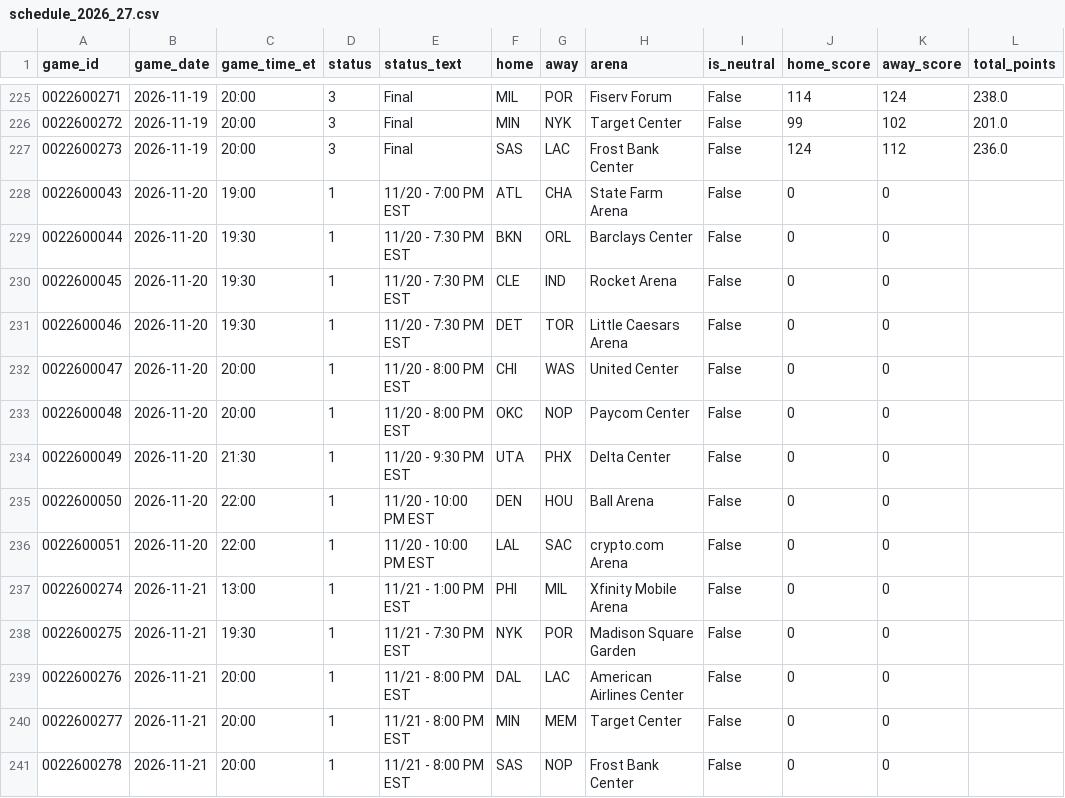
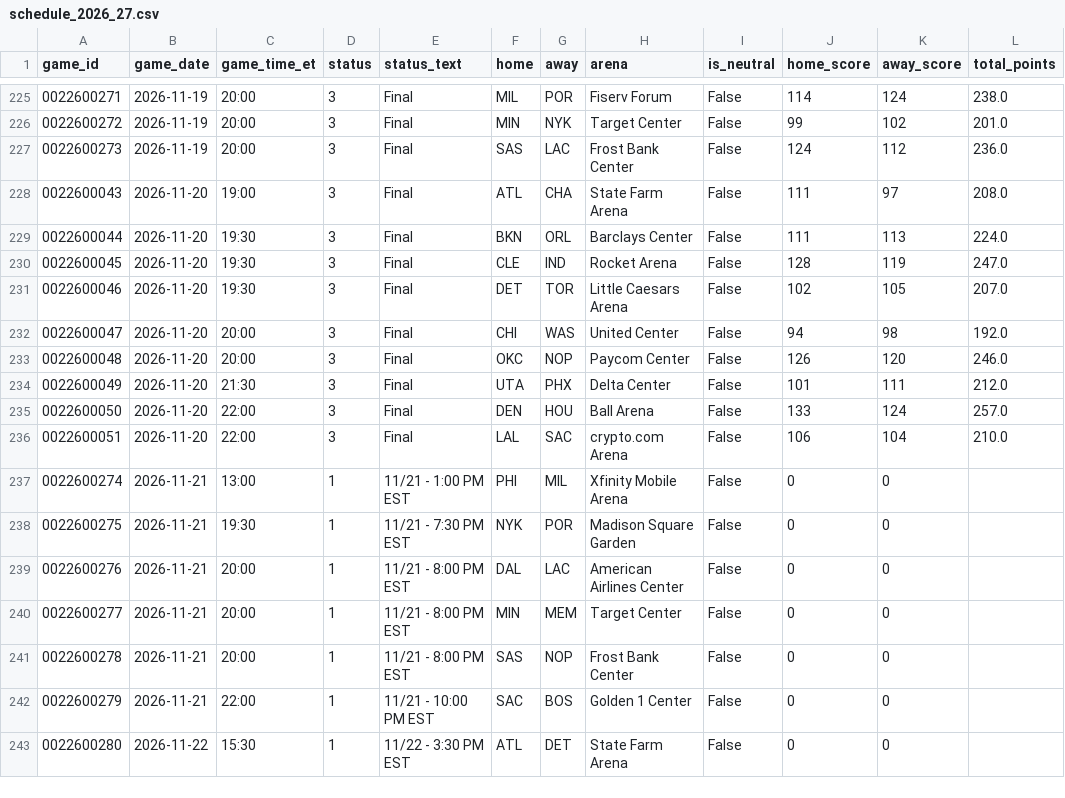
Before and after one commit to CARLMEDINAV/NBA-ML, a CSV file: artifacts/schedule_2026_27.csv, drawn as a sheet; only a part is shown, gaps mark what is left out; the shorter side is filled out with more unchanged rows; the diff covers the shown part only.

```diff
--- a/artifacts/schedule_2026_27.csv
+++ b/artifacts/schedule_2026_27.csv
@@ -227,11 +227,11 @@ game_id,game_date,game_time_et,status,status_text,home,away,arena,is_neutral,hom
 0022600273,2026-11-19,20:00,3,Final,SAS,LAC,Frost Bank Center,False,124,112,236.0
-0022600043,2026-11-20,19:00,1,11/20 - 7:00 PM EST,ATL,CHA,State Farm Arena,False,0,0,
-0022600044,2026-11-20,19:30,1,11/20 - 7:30 PM EST,BKN,ORL,Barclays Center,False,0,0,
-0022600045,2026-11-20,19:30,1,11/20 - 7:30 PM EST,CLE,IND,Rocket Arena,False,0,0,
-0022600046,2026-11-20,19:30,1,11/20 - 7:30 PM EST,DET,TOR,Little Caesars Arena,False,0,0,
-0022600047,2026-11-20,20:00,1,11/20 - 8:00 PM EST,CHI,WAS,United Center,False,0,0,
-0022600048,2026-11-20,20:00,1,11/20 - 8:00 PM EST,OKC,NOP,Paycom Center,False,0,0,
-0022600049,2026-11-20,21:30,1,11/20 - 9:30 PM EST,UTA,PHX,Delta Center,False,0,0,
-0022600050,2026-11-20,22:00,1,11/20 - 10:00 PM EST,DEN,HOU,Ball Arena,False,0,0,
-0022600051,2026-11-20,22:00,1,11/20 - 10:00 PM EST,LAL,SAC,crypto.com Arena,False,0,0,
+0022600043,2026-11-20,19:00,3,Final,ATL,CHA,State Farm Arena,False,111,97,208.0
+0022600044,2026-11-20,19:30,3,Final,BKN,ORL,Barclays Center,False,111,113,224.0
+0022600045,2026-11-20,19:30,3,Final,CLE,IND,Rocket Arena,False,128,119,247.0
+0022600046,2026-11-20,19:30,3,Final,DET,TOR,Little Caesars Arena,False,102,105,207.0
+0022600047,2026-11-20,20:00,3,Final,CHI,WAS,United Center,False,94,98,192.0
+0022600048,2026-11-20,20:00,3,Final,OKC,NOP,Paycom Center,False,126,120,246.0
+0022600049,2026-11-20,21:30,3,Final,UTA,PHX,Delta Center,False,101,111,212.0
+0022600050,2026-11-20,22:00,3,Final,DEN,HOU,Ball Arena,False,133,124,257.0
+0022600051,2026-11-20,22:00,3,Final,LAL,SAC,crypto.com Arena,False,106,104,210.0
 0022600274,2026-11-21,13:00,1,11/21 - 1:00 PM EST,PHI,MIL,Xfinity Mobile Arena,False,0,0,
```
Also changed, not shown: 3 edited cells elsewhere in this file, artifacts/team_state.csv, 1 other file.
